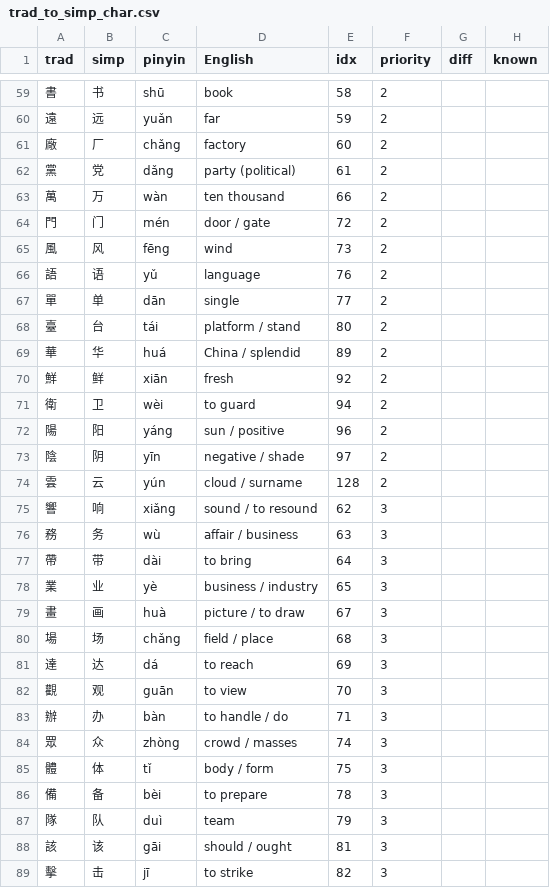
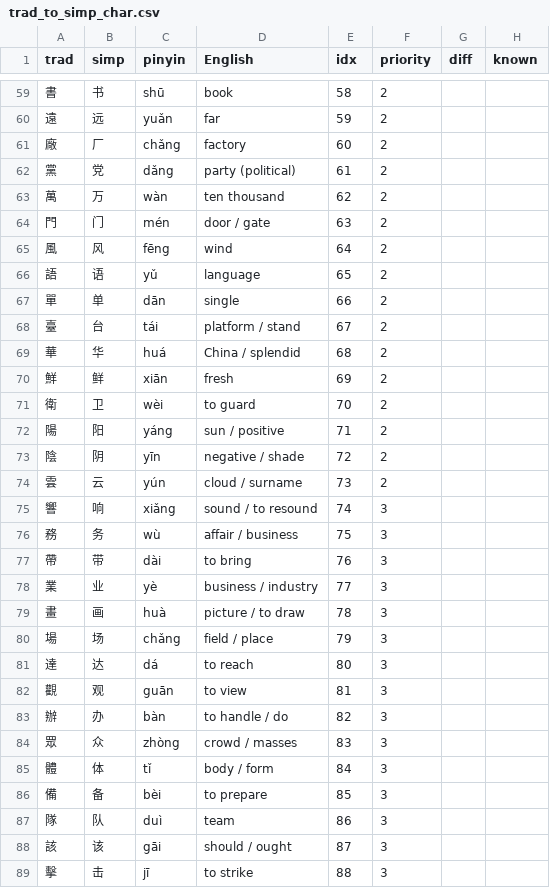
Before and after one commit to srcole/trad_char_study_web_app, a CSV file: trad_to_simp_char.csv, drawn as a sheet; only a part is shown, gaps mark what is left out; the diff covers the shown part only.

```diff
--- a/trad_to_simp_char.csv
+++ b/trad_to_simp_char.csv
@@ -62,28 +62,28 @@ trad,simp,pinyin,English,idx,priority,diff,known
 黨,党,dǎng,party (political),61,2,,
-萬,万,wàn,ten thousand,66,2,,
-門,门,mén,door / gate,72,2,,
-風,风,fēng,wind,73,2,,
-語,语,yǔ,language,76,2,,
-單,单,dān,single,77,2,,
-臺,台,tái,platform / stand,80,2,,
-華,华,huá,China / splendid,89,2,,
-鮮,鲜,xiān,fresh,92,2,,
-衛,卫,wèi,to guard,94,2,,
-陽,阳,yáng,sun / positive,96,2,,
-陰,阴,yīn,negative / shade,97,2,,
-雲,云,yún,cloud / surname,128,2,,
-響,响,xiǎng,sound / to resound,62,3,,
-務,务,wù,affair / business,63,3,,
-帶,带,dài,to bring,64,3,,
-業,业,yè,business / industry,65,3,,
-畫,画,huà,picture / to draw,67,3,,
-場,场,chǎng,field / place,68,3,,
-達,达,dá,to reach,69,3,,
-觀,观,guān,to view,70,3,,
-辦,办,bàn,to handle / do,71,3,,
-眾,众,zhòng,crowd / masses,74,3,,
-體,体,tǐ,body / form,75,3,,
-備,备,bèi,to prepare,78,3,,
-隊,队,duì,team,79,3,,
-該,该,gāi,should / ought,81,3,,
-擊,击,jī,to strike,82,3,,
+萬,万,wàn,ten thousand,62,2,,
+門,门,mén,door / gate,63,2,,
+風,风,fēng,wind,64,2,,
+語,语,yǔ,language,65,2,,
+單,单,dān,single,66,2,,
+臺,台,tái,platform / stand,67,2,,
+華,华,huá,China / splendid,68,2,,
+鮮,鲜,xiān,fresh,69,2,,
+衛,卫,wèi,to guard,70,2,,
+陽,阳,yáng,sun / positive,71,2,,
+陰,阴,yīn,negative / shade,72,2,,
+雲,云,yún,cloud / surname,73,2,,
+響,响,xiǎng,sound / to resound,74,3,,
+務,务,wù,affair / business,75,3,,
+帶,带,dài,to bring,76,3,,
+業,业,yè,business / industry,77,3,,
+畫,画,huà,picture / to draw,78,3,,
+場,场,chǎng,field / place,79,3,,
+達,达,dá,to reach,80,3,,
+觀,观,guān,to view,81,3,,
+辦,办,bàn,to handle / do,82,3,,
+眾,众,zhòng,crowd / masses,83,3,,
+體,体,tǐ,body / form,84,3,,
+備,备,bèi,to prepare,85,3,,
+隊,队,duì,team,86,3,,
+該,该,gāi,should / ought,87,3,,
+擊,击,jī,to strike,88,3,,
```
Also changed, not shown: 118 edited cells elsewhere in this file, 3 other files.
